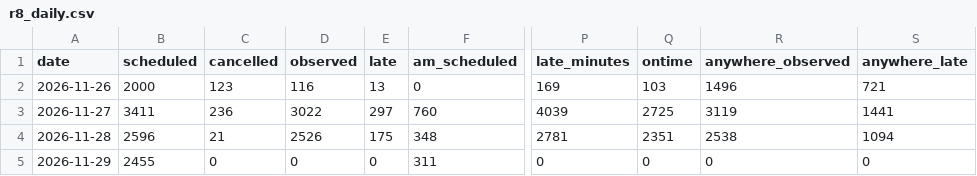
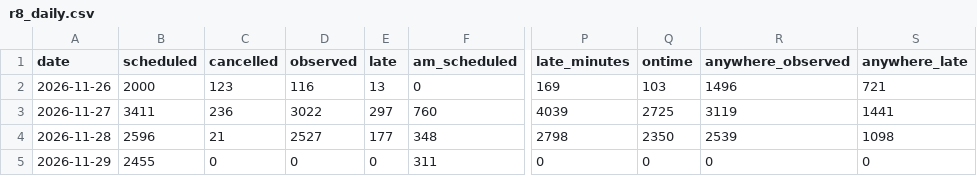
Before and after one commit to craigstarling-eng/Keolis-NthnBeaches-service-cancellations, a CSV file: data/history/r8_daily.csv, drawn as a sheet; only a part is shown, gaps mark what is left out; the diff names each change by its address in the sheet, - before the commit and + after, or states it on an @@ line.

```diff
--- a/data/history/r8_daily.csv
+++ b/data/history/r8_daily.csv
-D4 (observed): 2526
+D4 (observed): 2527
-E4 (late): 175
+E4 (late): 177
-P4 (late_minutes): 2781
+P4 (late_minutes): 2798
-Q4 (ontime): 2351
+Q4 (ontime): 2350
-R4 (anywhere_observed): 2538
+R4 (anywhere_observed): 2539
-S4 (anywhere_late): 1094
+S4 (anywhere_late): 1098
```
Also changed, not shown: data/history/r8_routes_daily.csv, data/history/regions_daily.csv, 8 other files.
